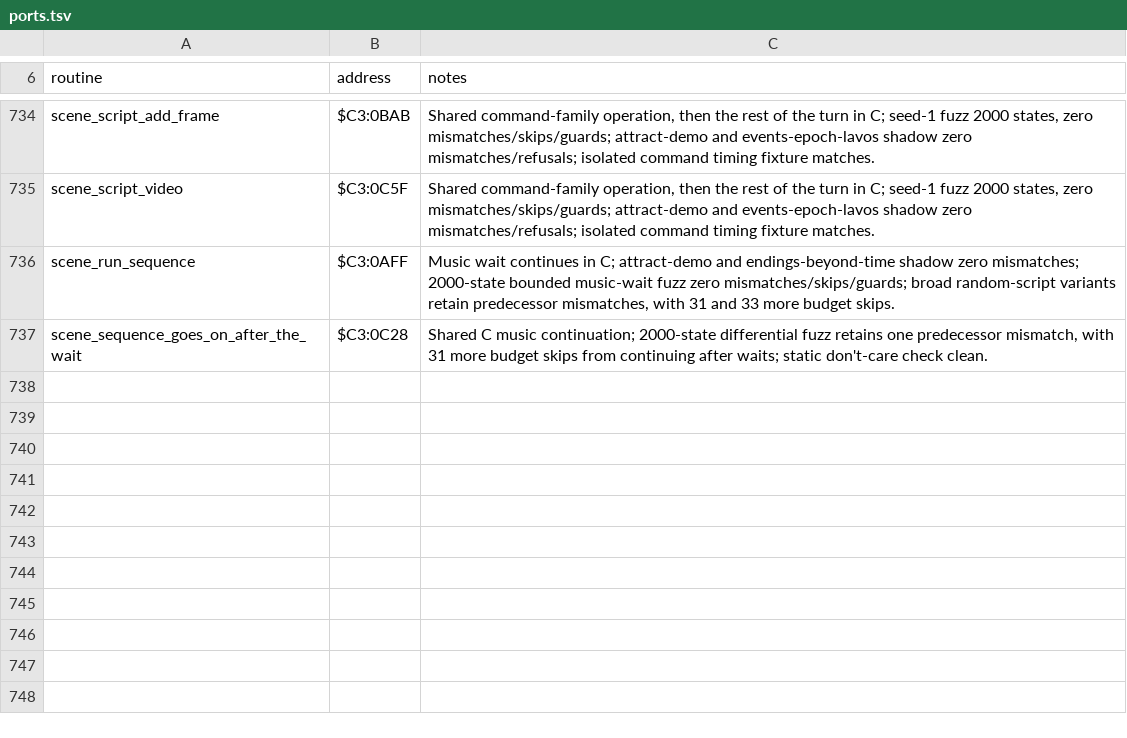
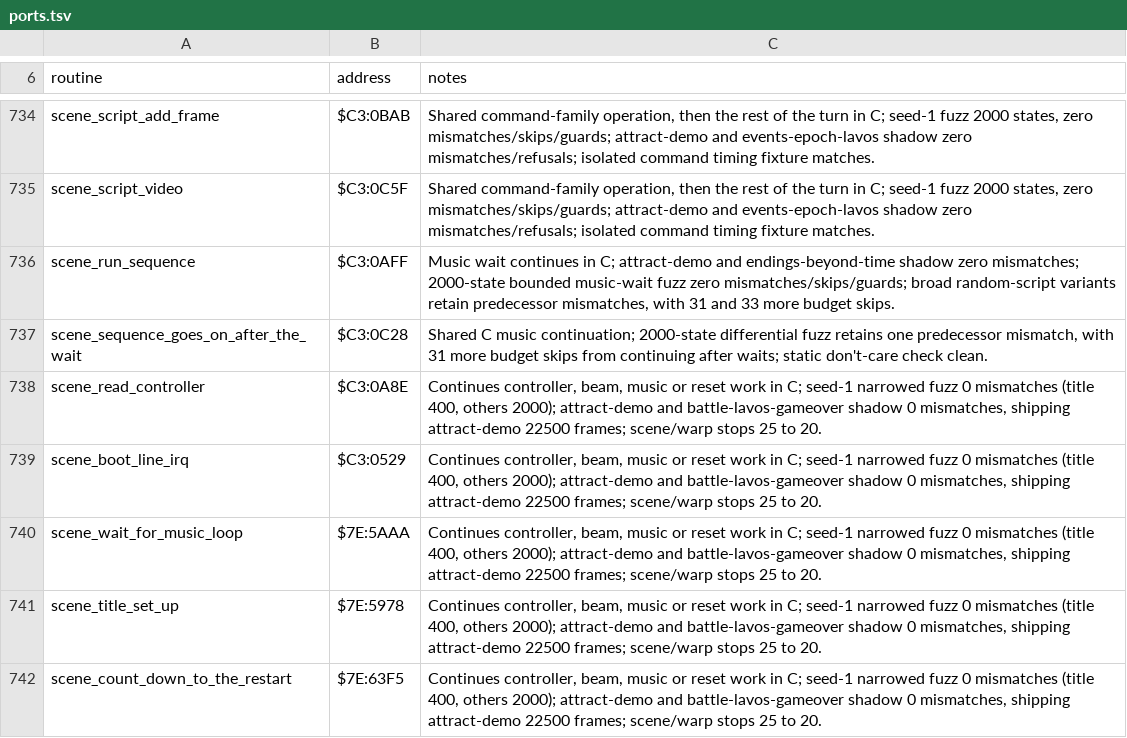
Before and after one commit to zdiemer/chrono-trigger-reimplemented, a TSV file: docs/ports.tsv, drawn as a sheet; only a part is shown, gaps mark what is left out; the diff names each change by its address in the sheet, - before the commit and + after, or states it on an @@ line.

Commit message:
Continue scene controller and beam and music waits in C

```diff
--- a/docs/ports.tsv
+++ b/docs/ports.tsv
+row 738: scene_read_controller | $C3:0A8E | Continues controller, beam, music or reset work in C; seed-1 narrowed fuzz 0 mismatches (title 400, others 2000); attract-demo and battle-lavos-gameover shadow 0 mismatches, shipping attract-demo 22500 frames; scene/warp stops 25 to 20.
+row 739: scene_boot_line_irq | $C3:0529 | Continues controller, beam, music or reset work in C; seed-1 narrowed fuzz 0 mismatches (title 400, others 2000); attract-demo and battle-lavos-gameover shadow 0 mismatches, shipping attract-demo 22500 frames; scene/warp stops 25 to 20.
+row 740: scene_wait_for_music_loop | $7E:5AAA | Continues controller, beam, music or reset work in C; seed-1 narrowed fuzz 0 mismatches (title 400, others 2000); attract-demo and battle-lavos-gameover shadow 0 mismatches, shipping attract-demo 22500 frames; scene/warp stops 25 to 20.
+row 741: scene_title_set_up | $7E:5978 | Continues controller, beam, music or reset work in C; seed-1 narrowed fuzz 0 mismatches (title 400, others 2000); attract-demo and battle-lavos-gameover shadow 0 mismatches, shipping attract-demo 22500 frames; scene/warp stops 25 to 20.
+row 742: scene_count_down_to_the_restart | $7E:63F5 | Continues controller, beam, music or reset work in C; seed-1 narrowed fuzz 0 mismatches (title 400, others 2000); attract-demo and battle-lavos-gameover shadow 0 mismatches, shipping attract-demo 22500 frames; scene/warp stops 25 to 20.
```
Also changed, not shown: 25 other files.
